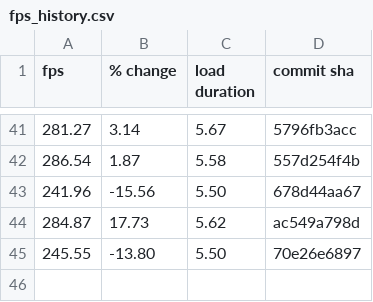
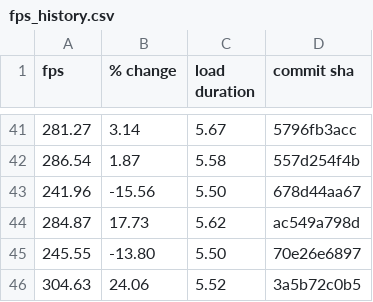
Before and after one commit to FarmBot/Farmbot-Web-App, a CSV file: fps_history.csv, drawn as a sheet; only a part is shown, gaps mark what is left out; the diff names each change by its address in the sheet, - before the commit and + after, or states it on an @@ line.

```diff
--- a/fps_history.csv
+++ b/fps_history.csv
+row 46: 304.63 | 24.06 | 5.52 | 3a5b72c0b5
```
Also changed, not shown: fe_coverage.csv, scene_metrics_app.csv, 6 other files.
